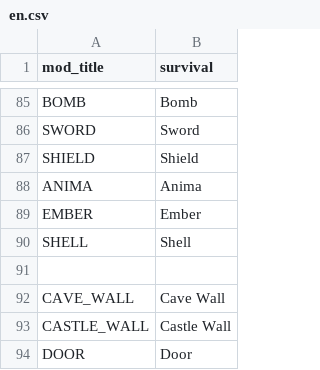
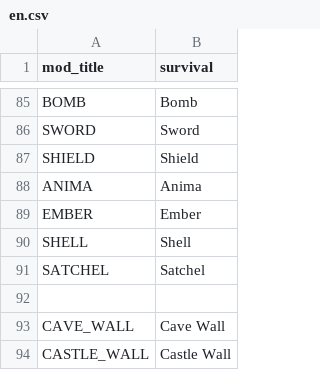
Before and after one commit to radnyx-games/lilguys-mods, a CSV file: base/locales/en.csv, drawn as a sheet; only a part is shown, gaps mark what is left out; the shorter side is filled out with more unchanged rows.

```diff
--- a/base/locales/en.csv
+++ b/base/locales/en.csv
@@ -90,2 +90,3 @@ EMBER,Ember
 SHELL,Shell
+SATCHEL,Satchel
 
```
Also changed, not shown: 1 other file.
